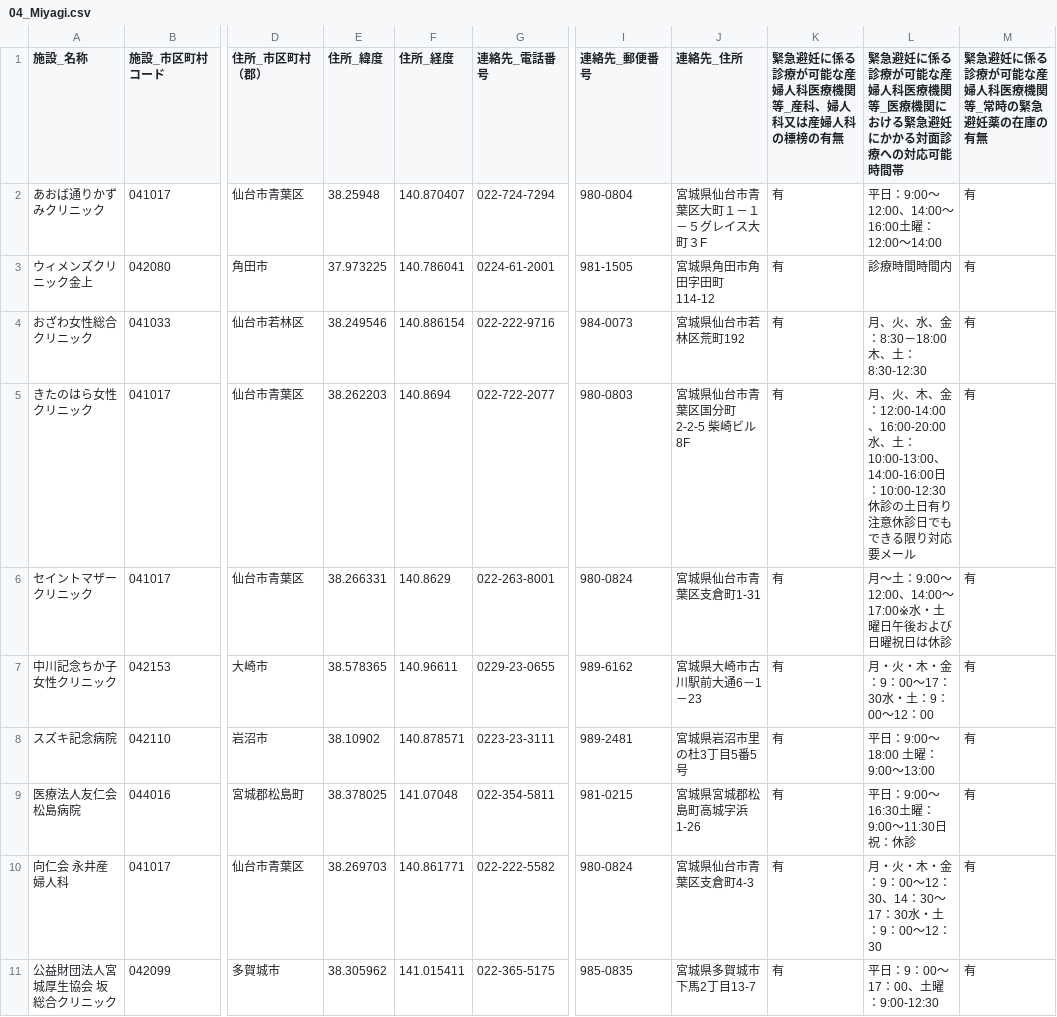
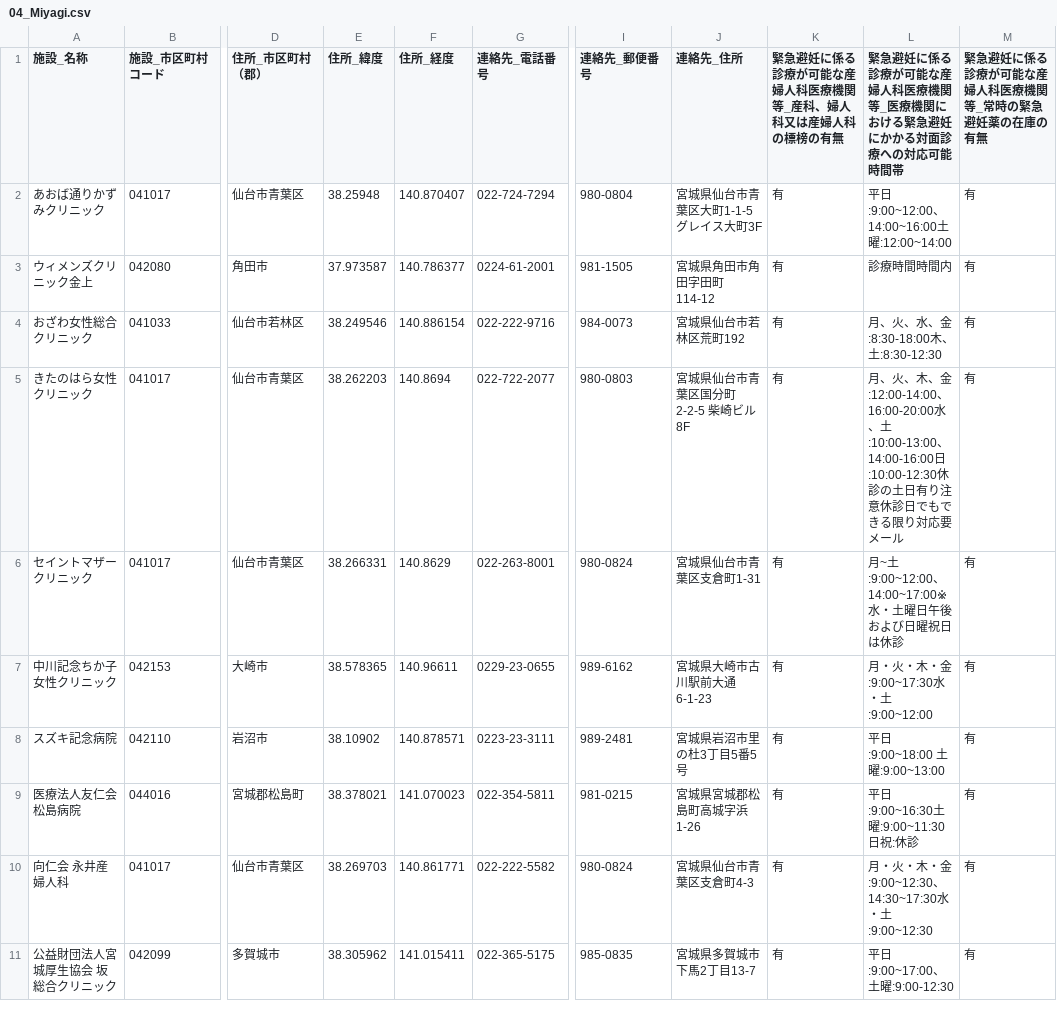
Before and after one commit to hello112334/opendata-pdf-to-csv, a CSV file: output_files/04_Miyagi.csv, drawn as a sheet; only a part is shown, gaps mark what is left out; the diff covers the shown part only; the diff names each change by its address in the sheet, - before the commit and + after, or states it on an @@ line.

```diff
--- a/output_files/04_Miyagi.csv
+++ b/output_files/04_Miyagi.csv
-J2 (連絡先_住所): 宮城県仙台市青葉区大町１－１－５グレイス大町３F
+J2 (連絡先_住所): 宮城県仙台市青葉区大町1-1-5グレイス大町3F
-L2: 平日：9:00～12:00、14:00～16:00土曜：12:00～14:00
+L2: 平日:9:00~12:00、14:00~16:00土曜:12:00~14:00
-E3 (住所_緯度): 37.973225
+E3 (住所_緯度): 37.973587
-F3 (住所_経度): 140.786041
+F3 (住所_経度): 140.786377
-L4: 月、火、水、金：8:30－18:00木、土：8:30-12:30
+L4: 月、火、水、金:8:30-18:00木、土:8:30-12:30
-L5: …、木、金：12:00-14:00、16:00-20:00水、土：10:00-13:00、14:00-16:00日：10:00-12:30休診の土…
+L5: …、木、金:12:00-14:00、16:00-20:00水、土:10:00-13:00、14:00-16:00日:10:00-12:30休診の土…
-L6: 月～土：9:00～12:00、14:00～17:00※水・土曜日午後および日曜祝日は休診
+L6: 月~土:9:00~12:00、14:00~17:00※水・土曜日午後および日曜祝日は休診
-J7 (連絡先_住所): 宮城県大崎市古川駅前大通6－1－23
+J7 (連絡先_住所): 宮城県大崎市古川駅前大通6-1-23
-L7: 月・火・木・金：9：00～17：30水・土：9：00～12：00
+L7: 月・火・木・金:9:00~17:30水・土:9:00~12:00
-L8: 平日：9:00～18:00 土曜：9:00～13:00
+L8: 平日:9:00~18:00 土曜:9:00~13:00
-E9 (住所_緯度): 38.378025
+E9 (住所_緯度): 38.378021
-F9 (住所_経度): 141.07048
+F9 (住所_経度): 141.070023
-L9: 平日：9:00～16:30土曜：9:00～11:30日祝：休診
+L9: 平日:9:00~16:30土曜:9:00~11:30日祝:休診
-L10: 月・火・木・金：9：00～12：30、14：30～17：30水・土：9：00～12：30
+L10: 月・火・木・金:9:00~12:30、14:30~17:30水・土:9:00~12:30
-L11: 平日：9：00～17：00、土曜：9:00-12:30
+L11: 平日:9:00~17:00、土曜:9:00-12:30
```
Also changed, not shown: 66 edited cells elsewhere in this file, output_files/01_Hokkaido.csv, output_files/02_Aomori.csv, 49 other files.
